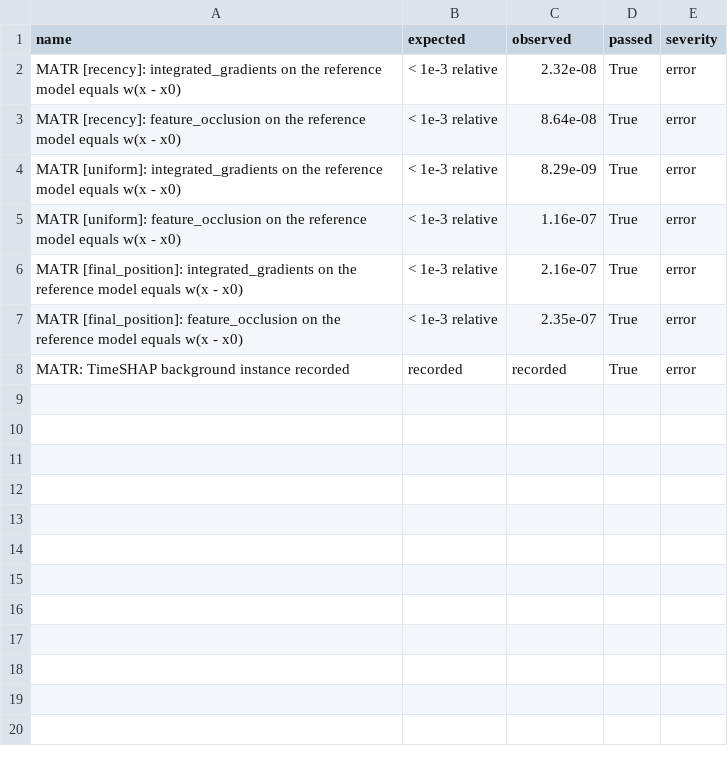
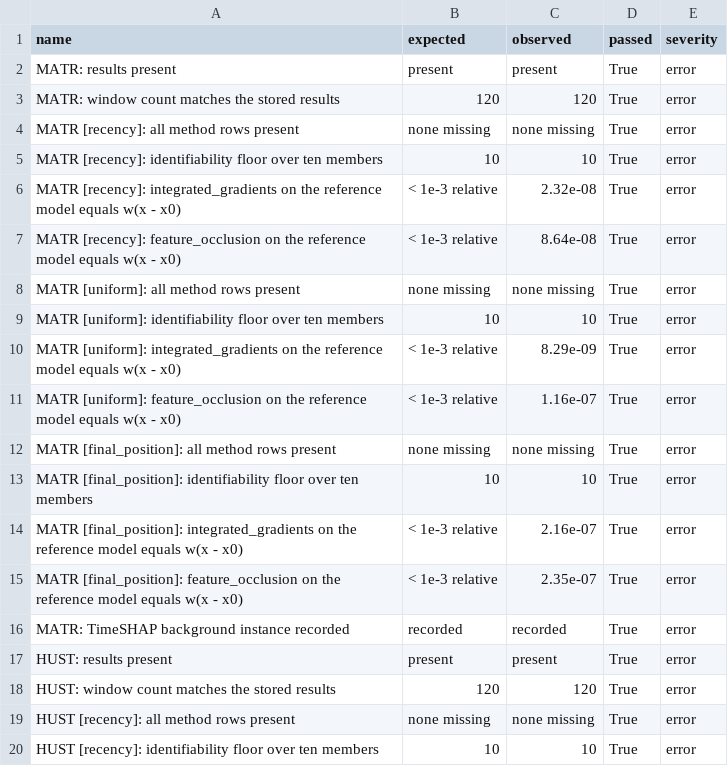
Before and after one commit to Myroslav437/DegradX, a CSV file: artifacts/s8_reference_methods/tables/checks.csv, drawn as a sheet; only a part is shown; the diff covers the shown part only; the diff names each change by its address in the sheet, - before the commit and + after, or states it on an @@ line.

```diff
--- a/artifacts/s8_reference_methods/tables/checks.csv
+++ b/artifacts/s8_reference_methods/tables/checks.csv
+row 2: MATR: results present | present | present | True | error
+row 3: MATR: window count matches the stored results | 120 | 120 | True | error
+row 4: MATR [recency]: all method rows present | none missing | none missing | True | error
+row 5: MATR [recency]: identifiability floor over ten members | 10 | 10 | True | error
+row 8: MATR [uniform]: all method rows present | none missing | none missing | True | error
+row 9: MATR [uniform]: identifiability floor over ten members | 10 | 10 | True | error
+row 12: MATR [final_position]: all method rows present | none missing | none missing | True | error
+row 13: MATR [final_position]: identifiability floor over ten members | 10 | 10 | True | error
+row 17: HUST: results present | present | present | True | error
+row 18: HUST: window count matches the stored results | 120 | 120 | True | error
+row 19: HUST [recency]: all method rows present | none missing | none missing | True | error
+row 20: HUST [recency]: identifiability floor over ten members | 10 | 10 | True | error
```
Also changed, not shown: 26 added rows elsewhere in this file, 17 other files.
